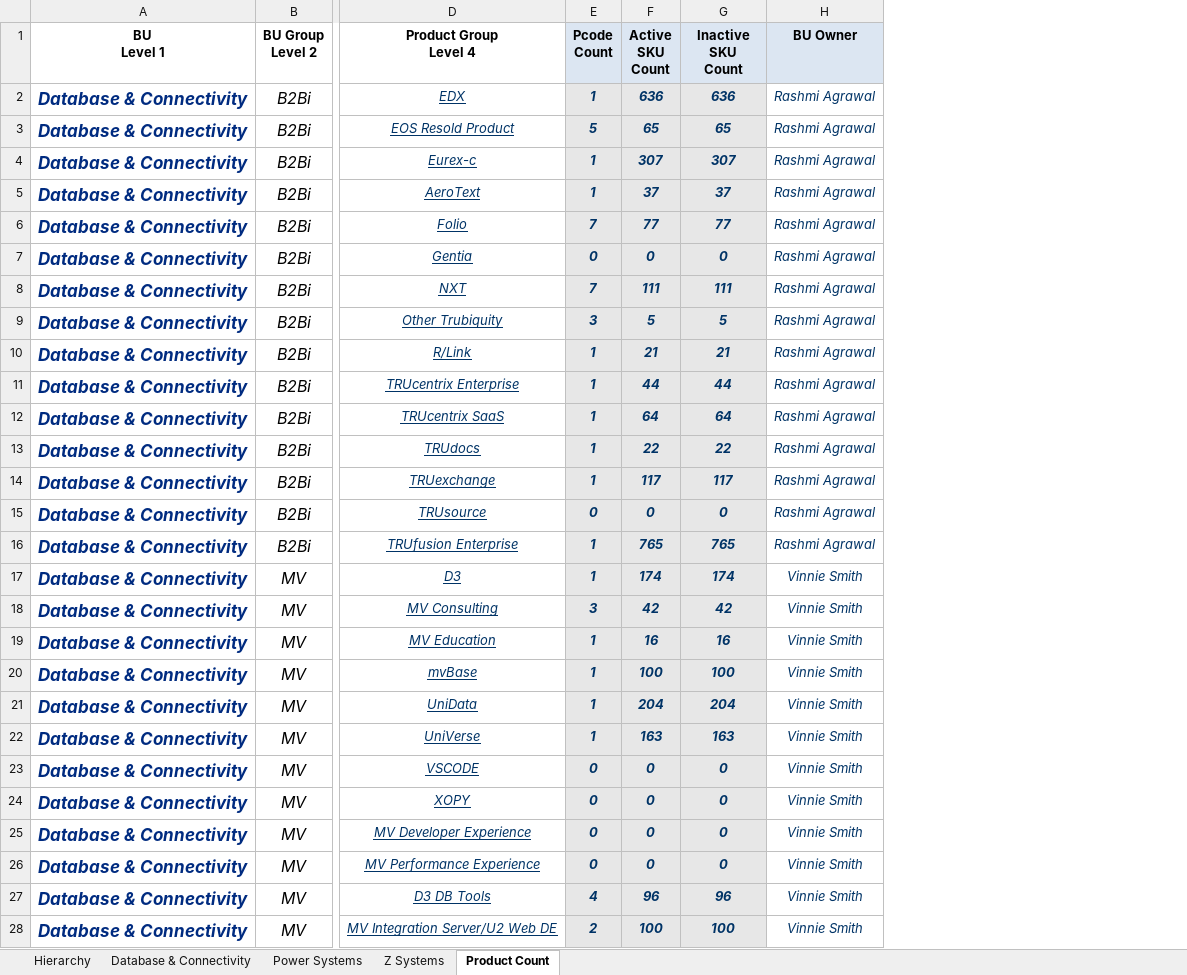
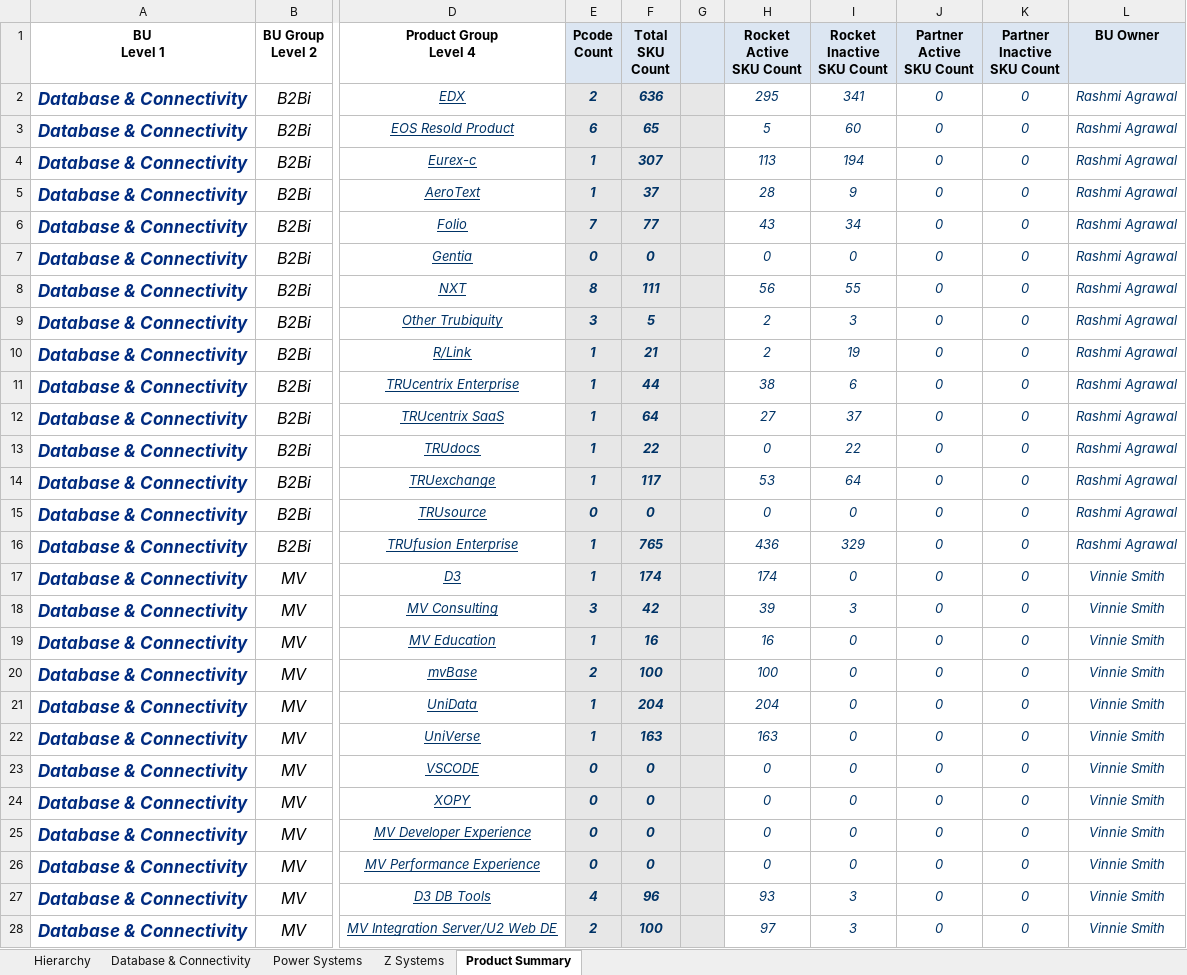
Before and after one commit to EshaS9716/OpenXMLExcel, an Excel workbook: WebApplication1/Template/Rocket Product Hierarchy.xlsx, sheet Product Summary, drawn as a sheet; only a part is shown, gaps mark what is left out; values as stored, in another font and other column widths than the file's, no borders; addresses are those after the commit; ↵ is a line break in a cell; the diff covers the shown part only; the diff names each change by its address in the sheet, - before the commit and + after, or states it on an @@ line.

Commit message:
Columns added

```diff
--- a/WebApplication1/Template/Rocket Product Hierarchy.xlsx (sheet Product Summary)
+++ b/WebApplication1/Template/Rocket Product Hierarchy.xlsx (sheet Product Summary)
-sheet tab: Product Count
+sheet tab: Product Summary
+column G, empty
+column I (Rocket Inactive SKU Count), rows 2-28: 341 | 60 | 194 | 9 | 34 | 0 | 55 | 3 | 19 | 6 | 37 | 22 | 64 | 0 | 329 | 0 | 3 | 0 | 0 | 0 | 0 | 0 | 0 | 0 | 0 | 3 | 3
+column J (Partner Active SKU Count), rows 2-28: all 0
+column K (Partner Inactive SKU Count), rows 2-28: all 0
-F1: Active ↵ SKU ↵ Count
+F1: Total ↵ SKU ↵ Count
-H1: Inactive ↵ SKU ↵ Count
+H1: Rocket ↵ Active ↵ SKU Count
-E2 (Pcode Count): 1
+E2 (Pcode Count): 2
-H2 (Rocket Active SKU Count): 636
+H2 (Rocket Active SKU Count): 295
@@ H2:H28 fill: #E7E7E7 → none, bold: on → off @@
-E3 (Pcode Count): 5
+E3 (Pcode Count): 6
-H3 (Rocket Active SKU Count): 65
+H3 (Rocket Active SKU Count): 5
-H4 (Rocket Active SKU Count): 307
+H4 (Rocket Active SKU Count): 113
-H5 (Rocket Active SKU Count): 37
+H5 (Rocket Active SKU Count): 28
-H6 (Rocket Active SKU Count): 77
+H6 (Rocket Active SKU Count): 43
-E8 (Pcode Count): 7
+E8 (Pcode Count): 8
-H8 (Rocket Active SKU Count): 111
+H8 (Rocket Active SKU Count): 56
-H9 (Rocket Active SKU Count): 5
+H9 (Rocket Active SKU Count): 2
-H10 (Rocket Active SKU Count): 21
+H10 (Rocket Active SKU Count): 2
-H11 (Rocket Active SKU Count): 44
+H11 (Rocket Active SKU Count): 38
-H12 (Rocket Active SKU Count): 64
+H12 (Rocket Active SKU Count): 27
-H13 (Rocket Active SKU Count): 22
+H13 (Rocket Active SKU Count): 0
-H14 (Rocket Active SKU Count): 117
+H14 (Rocket Active SKU Count): 53
-H16 (Rocket Active SKU Count): 765
+H16 (Rocket Active SKU Count): 436
-H18 (Rocket Active SKU Count): 42
+H18 (Rocket Active SKU Count): 39
-E20 (Pcode Count): 1
+E20 (Pcode Count): 2
-H27 (Rocket Active SKU Count): 96
+H27 (Rocket Active SKU Count): 93
-H28 (Rocket Active SKU Count): 100
+H28 (Rocket Active SKU Count): 97
```
Also changed, not shown: 91 edited cells and cell formats elsewhere in this sheet, WebApplication1/Template/MyDataTemplate.xlsx, 1 other file.
